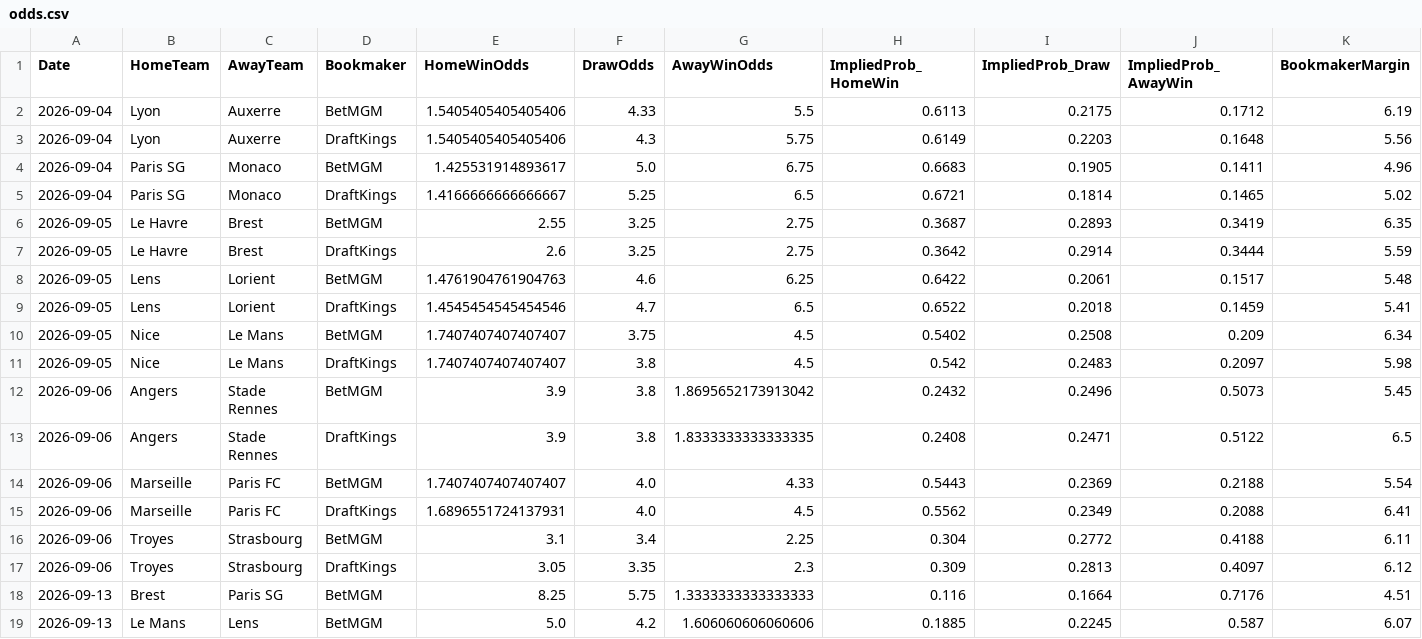
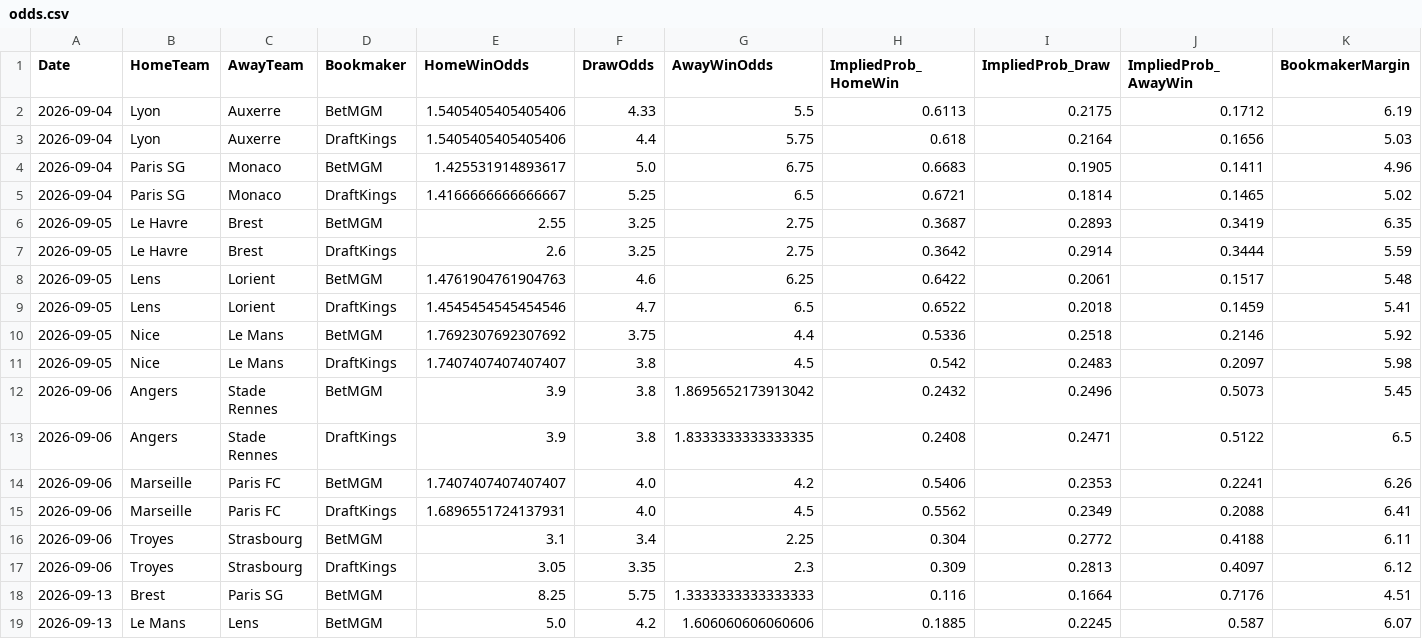
Before and after one commit to gmalbert/ligue-1, a CSV file: data_files/raw/odds.csv, drawn as a sheet.

```diff
--- a/data_files/raw/odds.csv
+++ b/data_files/raw/odds.csv
@@ -2,3 +2,3 @@ Date,HomeTeam,AwayTeam,Bookmaker,HomeWinOdds,DrawOdds,AwayWinOdds,ImpliedProb_Ho
 2026-09-04,Lyon,Auxerre,BetMGM,1.5405405405405406,4.33,5.5,0.6113,0.2175,0.1712,6.19
-2026-09-04,Lyon,Auxerre,DraftKings,1.5405405405405406,4.3,5.75,0.6149,0.2203,0.1648,5.56
+2026-09-04,Lyon,Auxerre,DraftKings,1.5405405405405406,4.4,5.75,0.618,0.2164,0.1656,5.03
 2026-09-04,Paris SG,Monaco,BetMGM,1.425531914893617,5.0,6.75,0.6683,0.1905,0.1411,4.96
@@ -9,3 +9,3 @@ Date,HomeTeam,AwayTeam,Bookmaker,HomeWinOdds,DrawOdds,AwayWinOdds,ImpliedProb_Ho
 2026-09-05,Lens,Lorient,DraftKings,1.4545454545454546,4.7,6.5,0.6522,0.2018,0.1459,5.41
-2026-09-05,Nice,Le Mans,BetMGM,1.7407407407407407,3.75,4.5,0.5402,0.2508,0.209,6.34
+2026-09-05,Nice,Le Mans,BetMGM,1.7692307692307692,3.75,4.4,0.5336,0.2518,0.2146,5.92
 2026-09-05,Nice,Le Mans,DraftKings,1.7407407407407407,3.8,4.5,0.542,0.2483,0.2097,5.98
@@ -13,3 +13,3 @@ Date,HomeTeam,AwayTeam,Bookmaker,HomeWinOdds,DrawOdds,AwayWinOdds,ImpliedProb_Ho
 2026-09-06,Angers,Stade Rennes,DraftKings,3.9,3.8,1.8333333333333335,0.2408,0.2471,0.5122,6.5
-2026-09-06,Marseille,Paris FC,BetMGM,1.7407407407407407,4.0,4.33,0.5443,0.2369,0.2188,5.54
+2026-09-06,Marseille,Paris FC,BetMGM,1.7407407407407407,4.0,4.2,0.5406,0.2353,0.2241,6.26
 2026-09-06,Marseille,Paris FC,DraftKings,1.6896551724137931,4.0,4.5,0.5562,0.2349,0.2088,6.41
```
Also changed, not shown: data_files/model_features/market_features.csv, data_files/predictions_log.csv, 11 other files.
